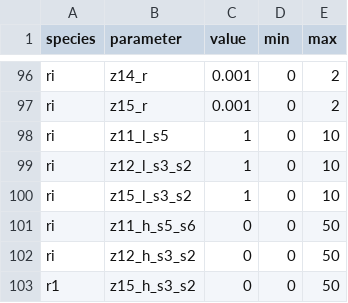
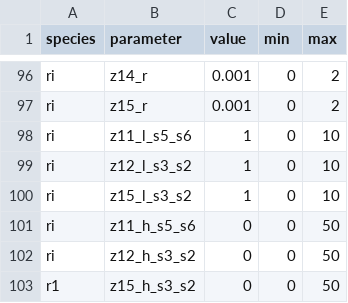
Before and after one commit to danielriosgarza/hungerGamesModel, a TSV file: files/params/allParams2Fit.tsv, drawn as a sheet; only a part is shown, gaps mark what is left out.

```diff
--- a/files/params/allParams2Fit.tsv
+++ b/files/params/allParams2Fit.tsv
@@ -97,3 +97,3 @@ ri	z14_r	0.001	0	2
 ri	z15_r	0.001	0	2
-ri	z11_l_s5	1	0	10
+ri	z11_l_s5_s6	1	0	10
 ri	z12_l_s3_s2	1	0	10
```
Also changed, not shown: files/params/allParamsFitted.tsv.
